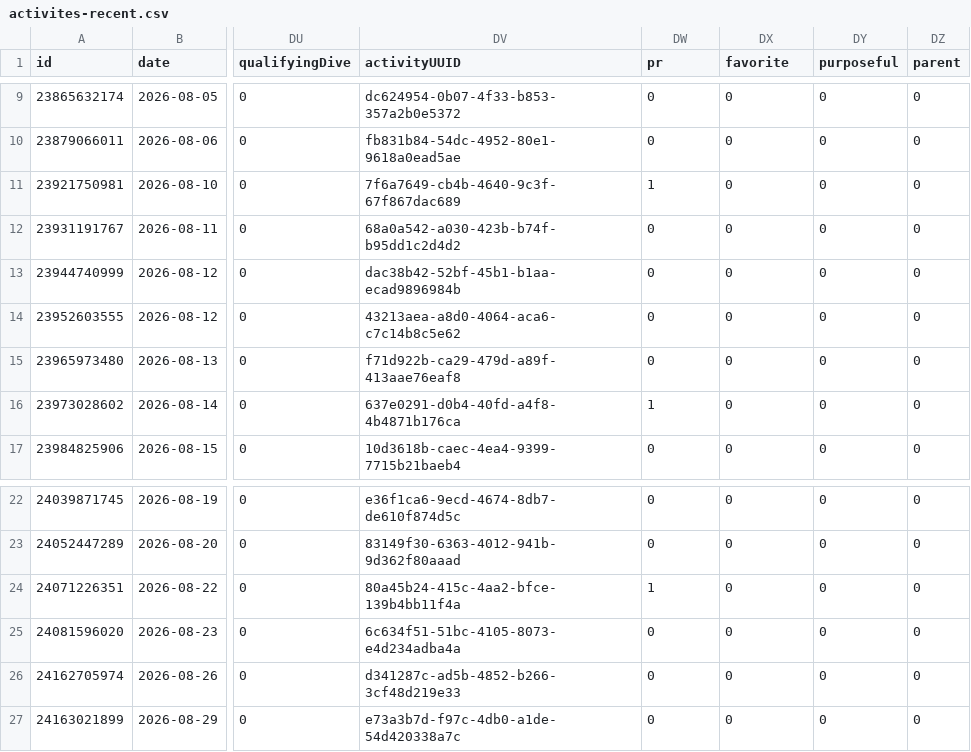
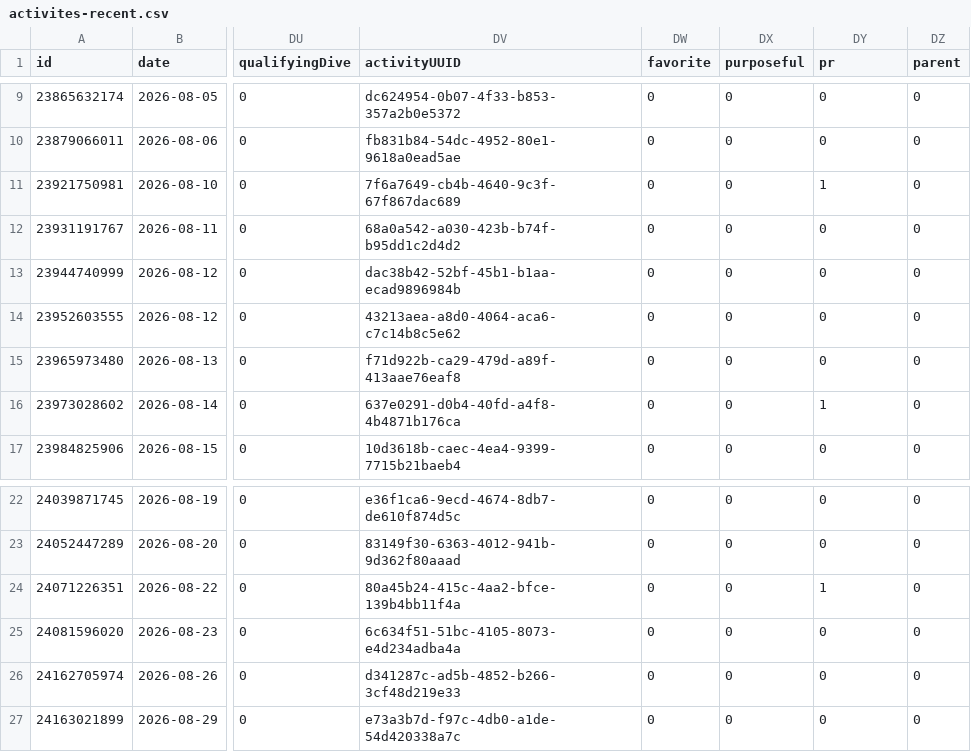
Before and after one commit to nicolasmahut-ui/garmin-data-frere, a CSV file: activites-recent.csv, drawn as a sheet; only a part is shown, gaps mark what is left out; the diff names each change by its address in the sheet, - before the commit and + after, or states it on an @@ line.

Commit message:
activites recentes 2026-09-10 13:00

```diff
--- a/activites-recent.csv
+++ b/activites-recent.csv
-DW1: pr
+DW1: favorite
-DX1: favorite
+DX1: purposeful
-DY1: purposeful
+DY1: pr
-DW11 (favorite): 1
+DW11 (favorite): 0
-DY11 (pr): 0
+DY11 (pr): 1
-DW16 (favorite): 1
+DW16 (favorite): 0
-DY16 (pr): 0
+DY16 (pr): 1
-DW24 (favorite): 1
+DW24 (favorite): 0
-DY24 (pr): 0
+DY24 (pr): 1
```
